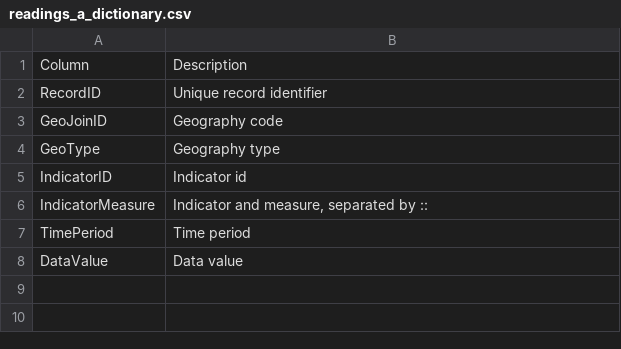
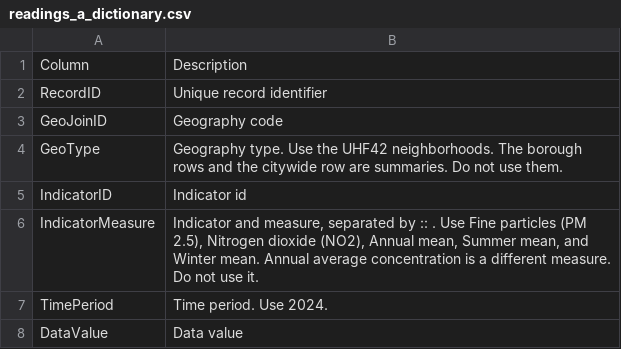
Before and after one commit to tomsca/data_sets, a CSV file: intro-to-ds/group_project_3_datasets/readings_a_dictionary.csv, drawn as a sheet.

```diff
--- a/intro-to-ds/group_project_3_datasets/readings_a_dictionary.csv
+++ b/intro-to-ds/group_project_3_datasets/readings_a_dictionary.csv
@@ -3,6 +3,6 @@ RecordID,Unique record identifier
 GeoJoinID,Geography code
-GeoType,Geography type
+GeoType,Geography type. Use the UHF42 neighborhoods. The borough rows and the citywide row are summaries. Do not use them.
 IndicatorID,Indicator id
-IndicatorMeasure,"Indicator and measure, separated by :: "
-TimePeriod,Time period
+IndicatorMeasure,"Indicator and measure, separated by :: . Use Fine particles (PM 2.5), Nitrogen dioxide (NO2), Annual mean, Summer mean, and Winter mean. Annual average concentration is a different measure. Do not use it."
+TimePeriod,Time period. Use 2024.
 DataValue,Data value
```
Also changed, not shown: intro-to-ds/group_project_3_datasets/readings_b_dictionary.csv, 1 other file.
